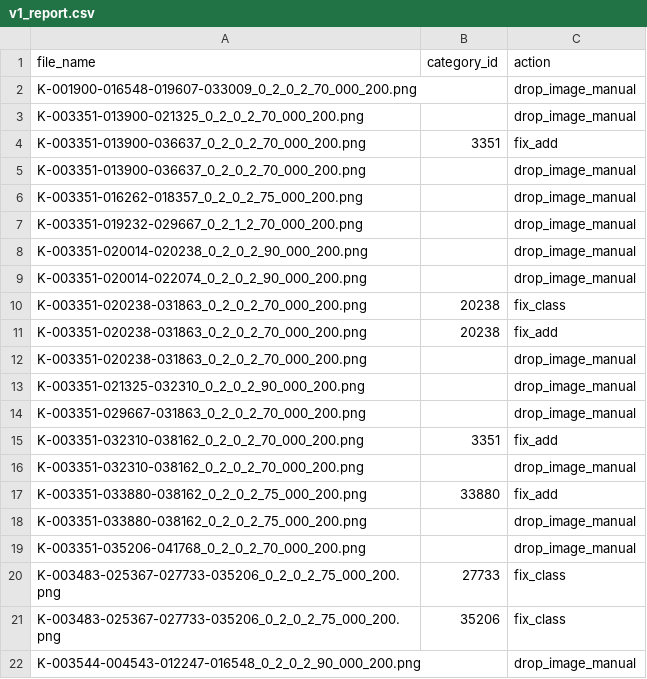
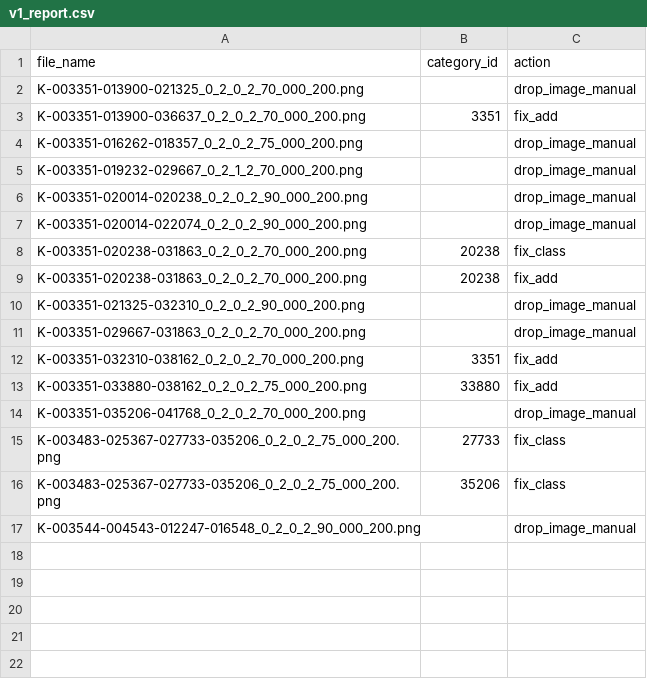
Before and after one commit to part2team1/YacssoK, a CSV file: data/annotations/v1_report.csv, drawn as a sheet; the diff names each change by its address in the sheet, - before the commit and + after, or states it on an @@ line.

```diff
--- a/data/annotations/v1_report.csv
+++ b/data/annotations/v1_report.csv
-row 2: K-001900-016548-019607-033009_0_2_0_2_70_000_200.png |  | drop_image_manual
-row 5: K-003351-013900-036637_0_2_0_2_70_000_200.png |  | drop_image_manual
-row 12: K-003351-020238-031863_0_2_0_2_70_000_200.png |  | drop_image_manual
-row 16: K-003351-032310-038162_0_2_0_2_70_000_200.png |  | drop_image_manual
-row 18: K-003351-033880-038162_0_2_0_2_75_000_200.png |  | drop_image_manual
```
Also changed, not shown: data/annotations/manual_drop.csv, 2 other files.
